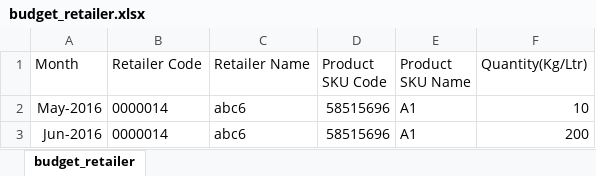
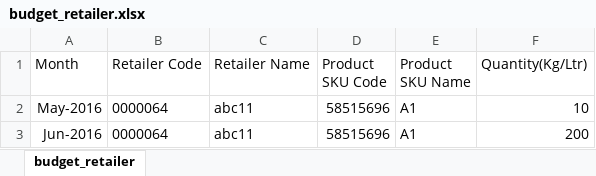
Before and after one commit to ummedji/open_re, an Excel workbook: public/assets/uploads/Uploads/budget/budget_retailer.xlsx, sheet budget_retailer, drawn as a sheet; values as stored, in another font and other column widths than the file's, no borders; the diff names each change by its address in the sheet, - before the commit and + after, or states it on an @@ line.

```diff
--- a/public/assets/uploads/Uploads/budget/budget_retailer.xlsx (sheet budget_retailer)
+++ b/public/assets/uploads/Uploads/budget/budget_retailer.xlsx (sheet budget_retailer)
-B2:B3 (Retailer Code): 0000014
+B2:B3 (Retailer Code): 0000064
-C2:C3 (Retailer Name): abc6
+C2:C3 (Retailer Name): abc11
```
Also changed, not shown: public/assets/uploads/Uploads/company_current_stock/companycurrentstock_data.xlsx, public/assets/uploads/Uploads/physical_stock/physicalstock_data.xlsx, 9 other files.
